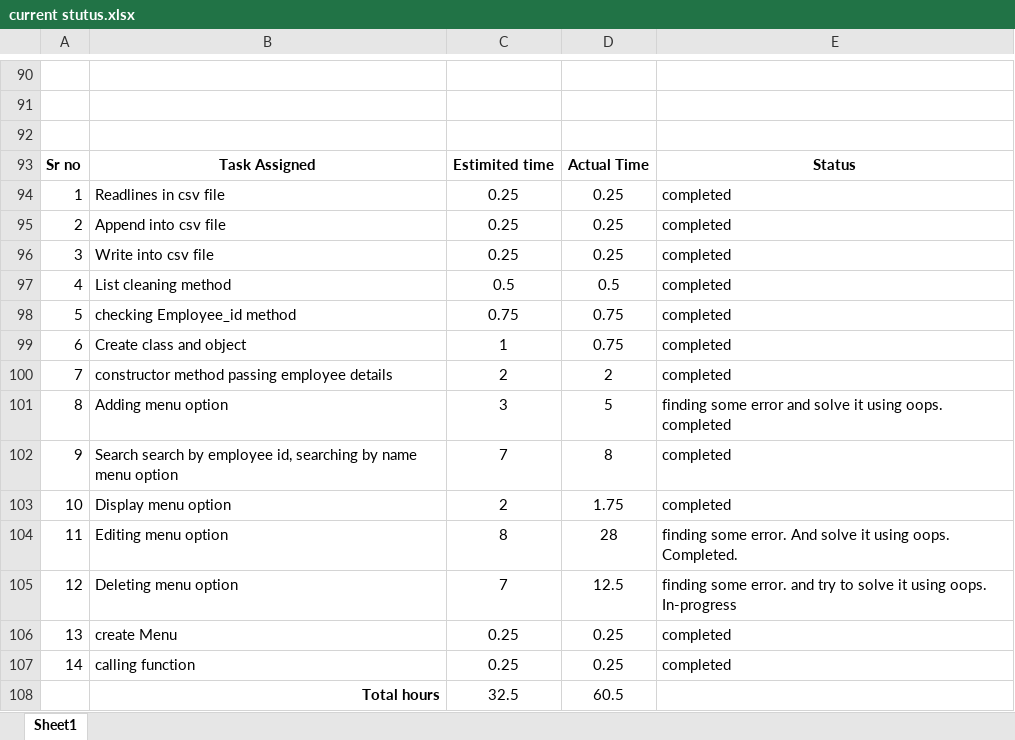
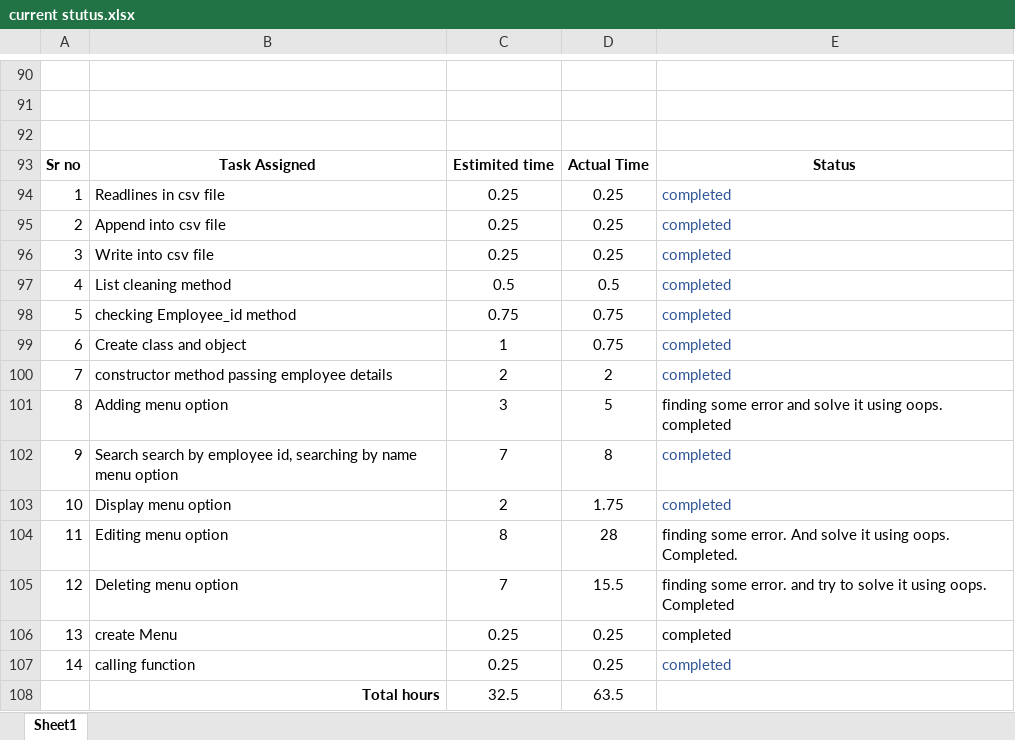
Before and after one commit to sudhirkr123/python-basic, an Excel workbook: Authenticate/current stutus.xlsx, sheet Sheet1, drawn as a sheet; only a part is shown, gaps mark what is left out; values as stored, in another font and other column widths than the file's, no borders; the diff names each change by its address in the sheet, - before the commit and + after, or states it on an @@ line.

```diff
--- a/Authenticate/current stutus.xlsx (sheet Sheet1)
+++ b/Authenticate/current stutus.xlsx (sheet Sheet1)
-E94:E100 text colour: black
+E94:E100 text colour: #2F5597
-E102:E103 text colour: black
+E102:E103 text colour: #2F5597
-D105: 12.5
+D105: 15.5
-E105: …using oops. In-progress
+E105: …using oops. Completed
-E107 text colour: black
+E107 text colour: #2F5597
-D108: 60.5
+D108: 63.5
```
Also changed, not shown: 10 other files.
